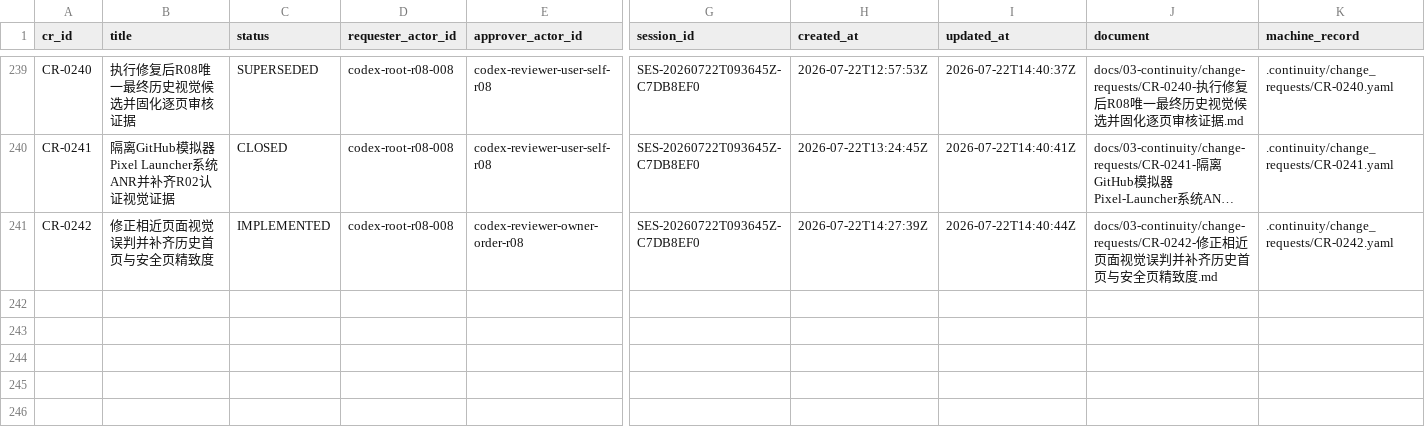
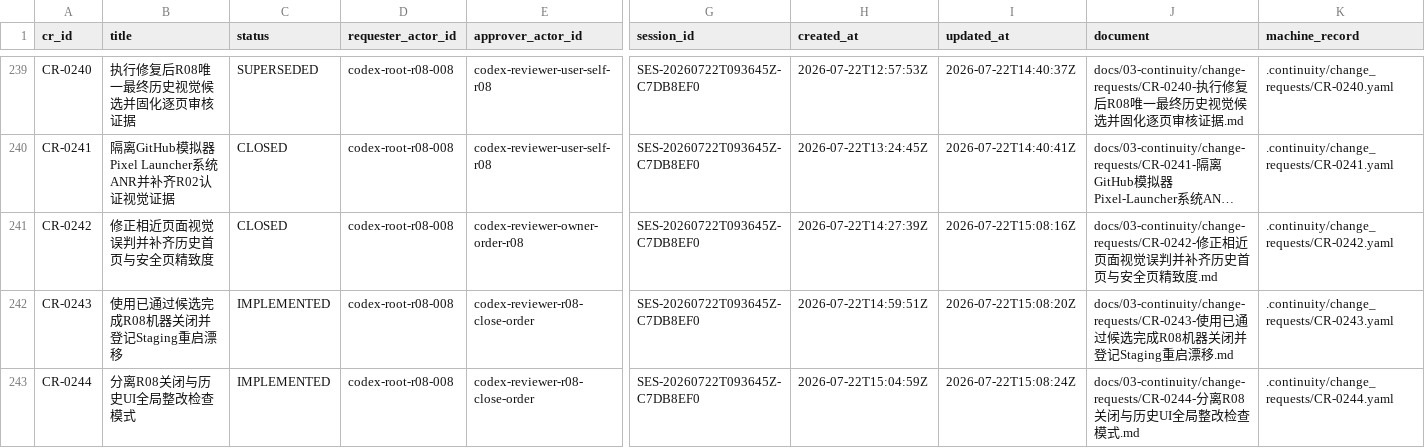
Before and after one commit to fei613293175/hhy, a CSV file: catalogs/change_request_index.csv, drawn as a sheet; only a part is shown, gaps mark what is left out; long unchanged cells end in …; rows hold the shown columns only; the diff names each change by its address in the sheet, - before the commit and + after, or states it on an @@ line.

Commit message:
[STORY-R08-004] chore(r08): complete machine closure evidence
Task-ID: TASK-R08-008
Session-ID: SES-20260722T093645Z-C7DB8EF0
Checkpoint-ID: CP-SES-20260722T093645Z-C7DB8EF0-0018
Tests: PASS:historical-ui-baseline,r08-apk-sha,r08-documentation,r08-release-artifacts,r08-visual-close,ui-visual-unit
CR: CR-0233,CR-0234,CR-0235,CR-0236,CR-0237,CR-0238,CR-0239,CR-0240,CR-0241,CR-0242,CR-0243,CR-0244
Story-ID: STORY-R08-004

```diff
--- a/catalogs/change_request_index.csv
+++ b/catalogs/change_request_index.csv
-C241 (status): IMPLEMENTED
+C241 (status): CLOSED
-I241 (updated_at): 2026-07-22T14:40:44Z
+I241 (updated_at): 2026-07-22T15:08:16Z
+row 242: CR-0243 | 使用已通过候选完成R08机器关闭并登记Staging重启漂移 | IMPLEMENTED | codex-root-r08-008 | codex-reviewer-r08-close-order | SES-20260722T093645Z-C7DB8EF0 | 2026-07-22T14:59:51Z | 2026-07-22T15:08:20Z | docs/03-continuity/change-requests/CR-0243-使用已通过候选完成R08机器关闭并登记Staging重启漂移.md | .continuity/change_requests/CR-0243.yaml
+row 243: CR-0244 | 分离R08关闭与历史UI全局整改检查模式 | IMPLEMENTED | codex-root-r08-008 | codex-reviewer-r08-close-order | SES-20260722T093645Z-C7DB8EF0 | 2026-07-22T15:04:59Z | 2026-07-22T15:08:24Z | docs/03-continuity/change-requests/CR-0244-分离R08关闭与历史UI全局整改检查模式.md | .continuity/change_requests/CR-0244.yaml
```
Also changed, not shown: catalogs/session_index.csv, releases/R08/ACCEPTANCE_MATRIX.csv, 26 other files.
